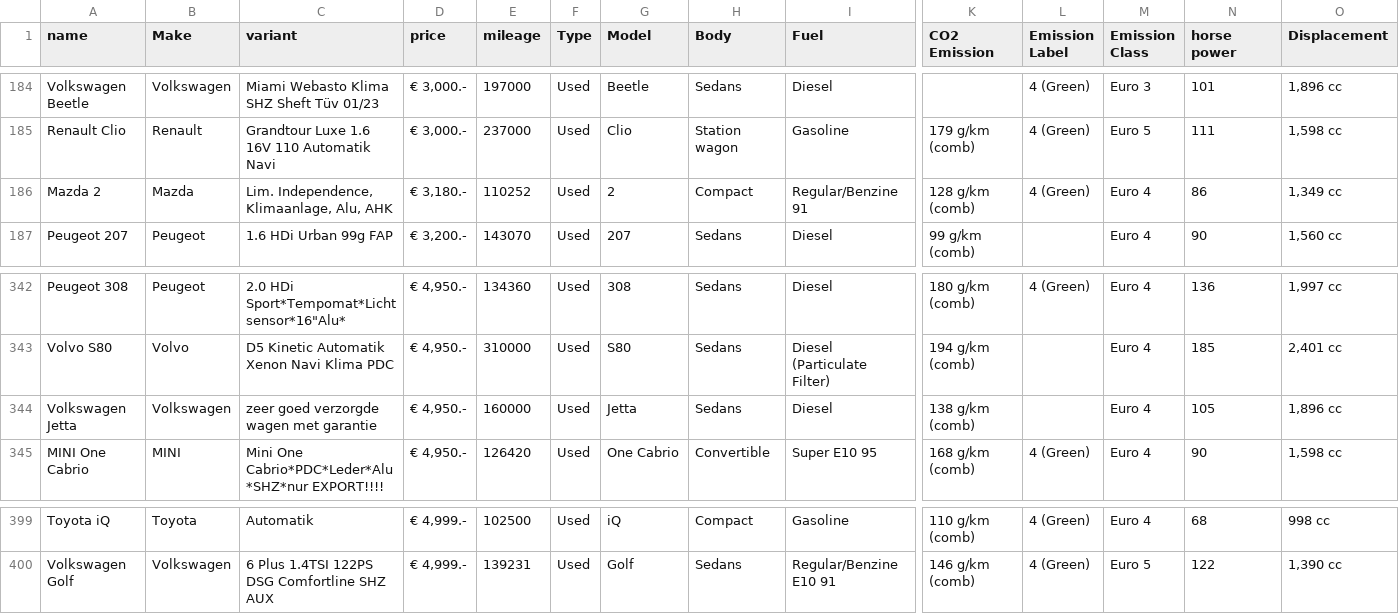
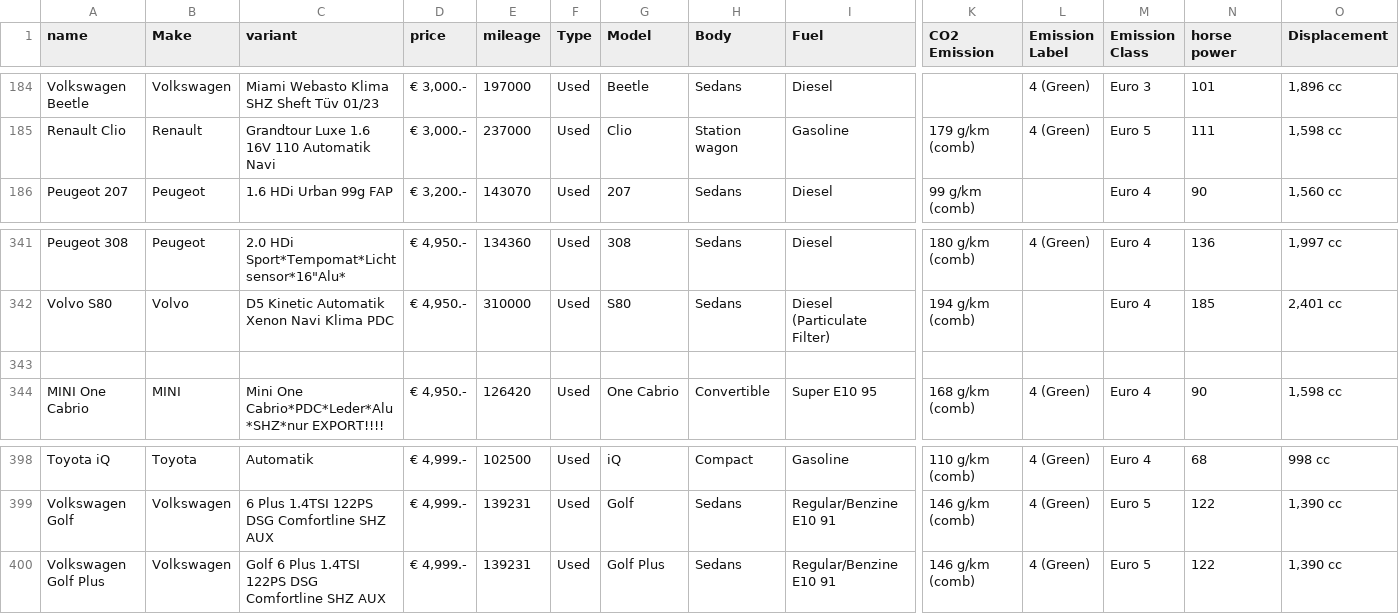
Before and after one commit to divyanshchahar/web_scrapping, a CSV file: car_details.csv, drawn as a sheet; only a part is shown, gaps mark what is left out; removed rows and columns are numbered as before the commit, all else as after; rows hold the shown columns only; the diff names each change by its address in the sheet, - before the commit and + after, or states it on an @@ line.

```diff
--- a/car_details.csv
+++ b/car_details.csv
-row 186: Mazda 2 | Mazda | Lim. Independence, Klimaanlage, Alu, AHK | € 3,180.- | 110252 | Used | 2 | Compact | Regular/Benzine 91 | 128 g/km (comb) | 4 (Green) | Euro 4 | 86 | 1,349 cc
-row 344: Volkswagen Jetta | Volkswagen | zeer goed verzorgde wagen met garantie | € 4,950.- | 160000 | Used | Jetta | Sedans | Diesel | 138 g/km (comb) |  | Euro 4 | 105 | 1,896 cc
+row 343: (empty)
+row 400: Volkswagen Golf Plus | Volkswagen | Golf 6 Plus 1.4TSI 122PS DSG Comfortline SHZ AUX | € 4,999.- | 139231 | Used | Golf Plus | Sedans | Regular/Benzine E10 91 | 146 g/km (comb) | 4 (Green) | Euro 5 | 122 | 1,390 cc
```
Also changed, not shown: 6 other files.
